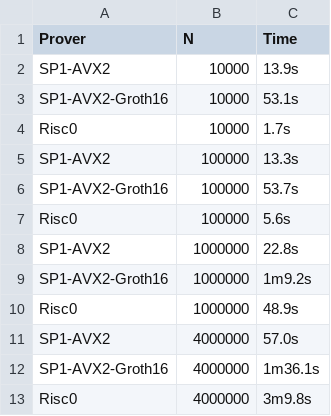
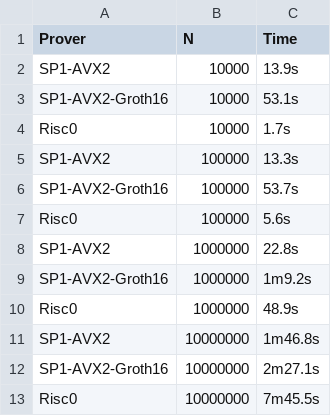
Before and after one commit to yetanotherco/zkvm_benchmarks, a CSV file: bench_results/fibo_6_mar_25_A6000.csv, drawn as a sheet.

```diff
--- a/bench_results/fibo_6_mar_25_A6000.csv
+++ b/bench_results/fibo_6_mar_25_A6000.csv
@@ -10,4 +10,4 @@ SP1-AVX2-Groth16,1000000,1m9.2s
 Risc0,1000000,48.9s
-SP1-AVX2,4000000,57.0s
-SP1-AVX2-Groth16,4000000,1m36.1s
-Risc0,4000000,3m9.8s
+SP1-AVX2,10000000,1m46.8s
+SP1-AVX2-Groth16,10000000,2m27.1s
+Risc0,10000000,7m45.5s
```
Also changed, not shown: bench_results/keccak_6_mar_25_A6000.csv, 4 other files.
